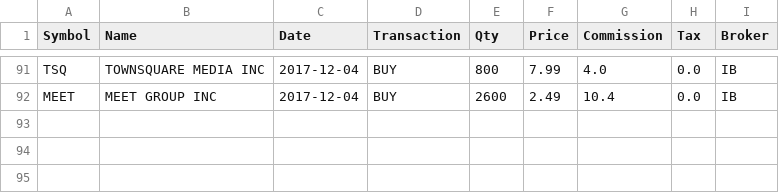
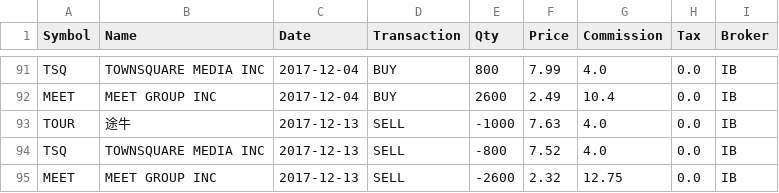
Before and after one commit to rotblade/goldshire, a CSV file: goldshire/csv/trades-usd.csv, drawn as a sheet; only a part is shown, gaps mark what is left out.

Commit message:
daily price

```diff
--- a/goldshire/csv/trades-usd.csv
+++ b/goldshire/csv/trades-usd.csv
@@ -92 +92,4 @@ TSQ,TOWNSQUARE MEDIA INC,2017-12-04,BUY,800,7.99,4.0,0.0,IB
 MEET,MEET GROUP INC,2017-12-04,BUY,2600,2.49,10.4,0.0,IB
+TOUR,途牛,2017-12-13,SELL,-1000,7.63,4.0,0.0,IB
+TSQ,TOWNSQUARE MEDIA INC,2017-12-13,SELL,-800,7.52,4.0,0.0,IB
+MEET,MEET GROUP INC,2017-12-13,SELL,-2600,2.32,12.75,0.0,IB
```
Also changed, not shown: goldshire/csv/historic/000001.csv, goldshire/csv/historic/000895.csv, 13 other files.
